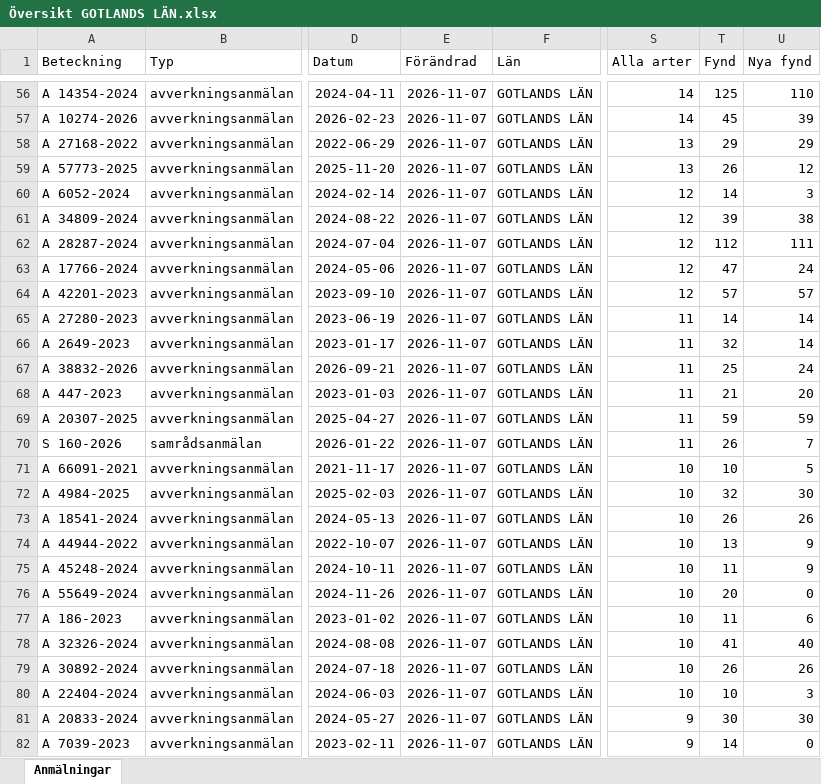
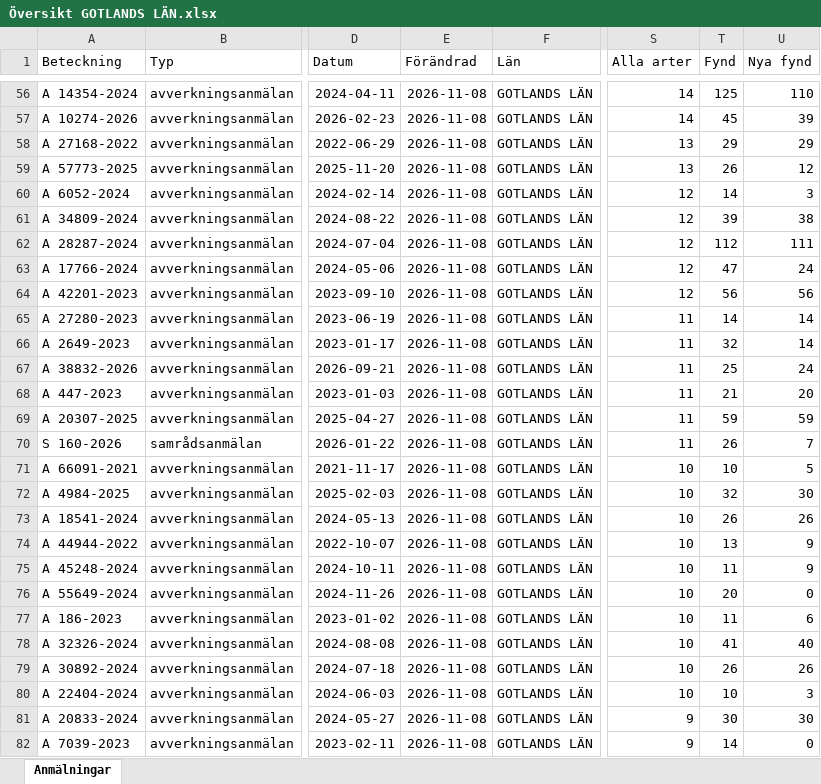
Before and after one commit to klasma/Logging_09, an Excel workbook: Översikt GOTLANDS LÄN.xlsx, sheet Anmälningar, drawn as a sheet; only a part is shown, gaps mark what is left out; values as stored, in another font and other column widths than the file's, no borders; the diff covers the shown part only; the diff names each change by its address in the sheet, - before the commit and + after, or states it on an @@ line.

```diff
--- a/Översikt GOTLANDS LÄN.xlsx (sheet Anmälningar)
+++ b/Översikt GOTLANDS LÄN.xlsx (sheet Anmälningar)
-E56:E82 (Förändrad): 2026-11-07
+E56:E82 (Förändrad): 2026-11-08
-T64 (Fynd): 57
+T64 (Fynd): 56
-U64 (Nya fynd): 57
+U64 (Nya fynd): 56
```
Also changed, not shown: 485 edited cells elsewhere in this sheet, 1 other file.
